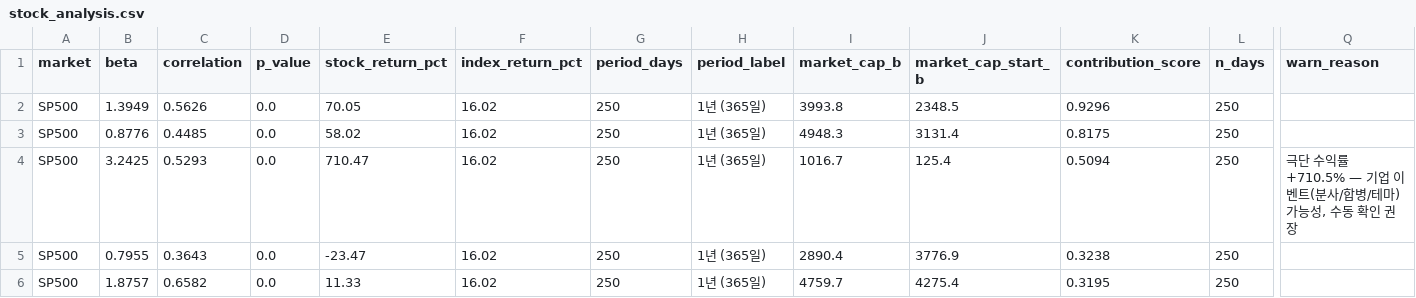
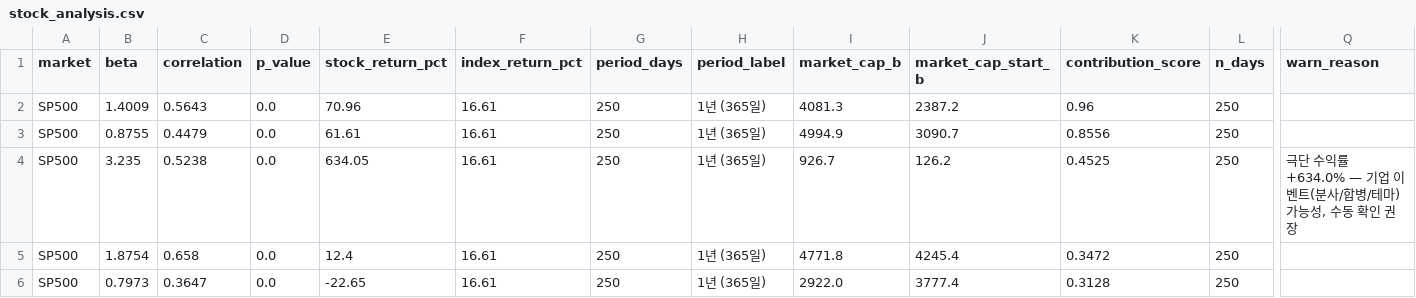
Before and after one commit to HwangatWork/AI-Analyzer, a CSV file: output/stock_analysis.csv, drawn as a sheet; only a part is shown, gaps mark what is left out; removed rows and columns are numbered as before the commit, all else as after; rows hold the shown columns only; the diff covers the shown part only; the diff names each change by its address in the sheet, - before the commit and + after, or states it on an @@ line.

```diff
--- a/output/stock_analysis.csv
+++ b/output/stock_analysis.csv
-B2 (beta): 1.3949
+B2 (beta): 1.4009
-C2 (correlation): 0.5626
+C2 (correlation): 0.5643
-E2 (stock_return_pct): 70.05
+E2 (stock_return_pct): 70.96
-F2:F4 (index_return_pct): 16.02
+F2:F4 (index_return_pct): 16.61
-I2 (market_cap_b): 3993.8
+I2 (market_cap_b): 4081.3
-J2 (market_cap_start_b): 2348.5
+J2 (market_cap_start_b): 2387.2
-K2 (contribution_score): 0.9296
+K2 (contribution_score): 0.96
-B3 (beta): 0.8776
+B3 (beta): 0.8755
-C3 (correlation): 0.4485
+C3 (correlation): 0.4479
-E3 (stock_return_pct): 58.02
+E3 (stock_return_pct): 61.61
-I3 (market_cap_b): 4948.3
+I3 (market_cap_b): 4994.9
-J3 (market_cap_start_b): 3131.4
+J3 (market_cap_start_b): 3090.7
-K3 (contribution_score): 0.8175
+K3 (contribution_score): 0.8556
-B4 (beta): 3.2425
+B4 (beta): 3.235
-C4 (correlation): 0.5293
+C4 (correlation): 0.5238
-E4 (stock_return_pct): 710.47
+E4 (stock_return_pct): 634.05
-I4 (market_cap_b): 1016.7
+I4 (market_cap_b): 926.7
-J4 (market_cap_start_b): 125.4
+J4 (market_cap_start_b): 126.2
-K4 (contribution_score): 0.5094
+K4 (contribution_score): 0.4525
-Q4 (warn_reason): …수익률 +710.5% — 기업…
+Q4 (warn_reason): …수익률 +634.0% — 기업…
-row 5: SP500 | 0.7955 | 0.3643 | 0.0 | -23.47 | 16.02 | 250 | 1년 (365일) | 2890.4 | 3776.9 | 0.3238 | 250
-B5 (beta): 1.8757
+B5 (beta): 1.8754
-C5 (correlation): 0.6582
+C5 (correlation): 0.658
-E5 (stock_return_pct): 11.33
+E5 (stock_return_pct): 12.4
-F5 (index_return_pct): 16.02
+F5 (index_return_pct): 16.61
-I5 (market_cap_b): 4759.7
+I5 (market_cap_b): 4771.8
-J5 (market_cap_start_b): 4275.4
+J5 (market_cap_start_b): 4245.4
-K5 (contribution_score): 0.3195
+K5 (contribution_score): 0.3472
+row 6: SP500 | 0.7973 | 0.3647 | 0.0 | -22.65 | 16.61 | 250 | 1년 (365일) | 2922.0 | 3777.4 | 0.3128 | 250
```
Also changed, not shown: 1 added row, 1 removed row and 27 edited cells elsewhere in this file, output/indicator_ranking.csv, output/market_signals.csv, 7 other files.
